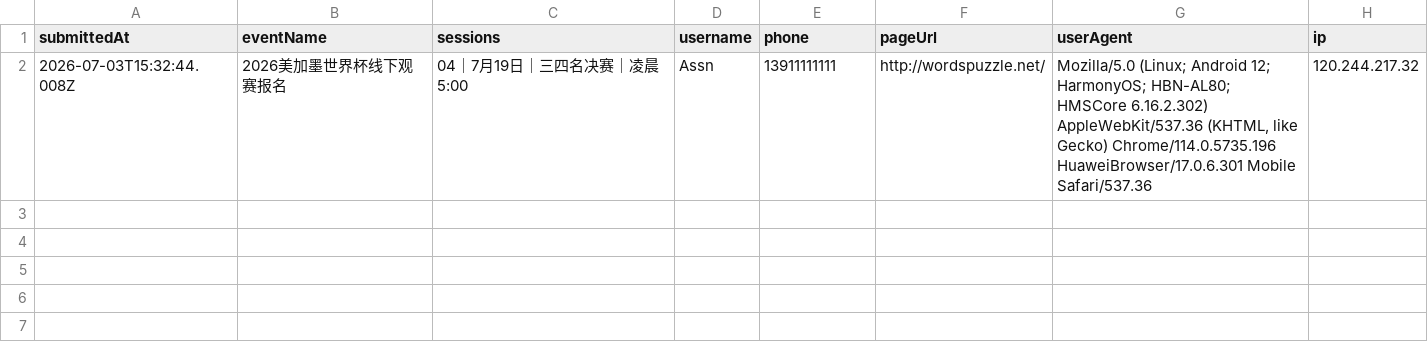
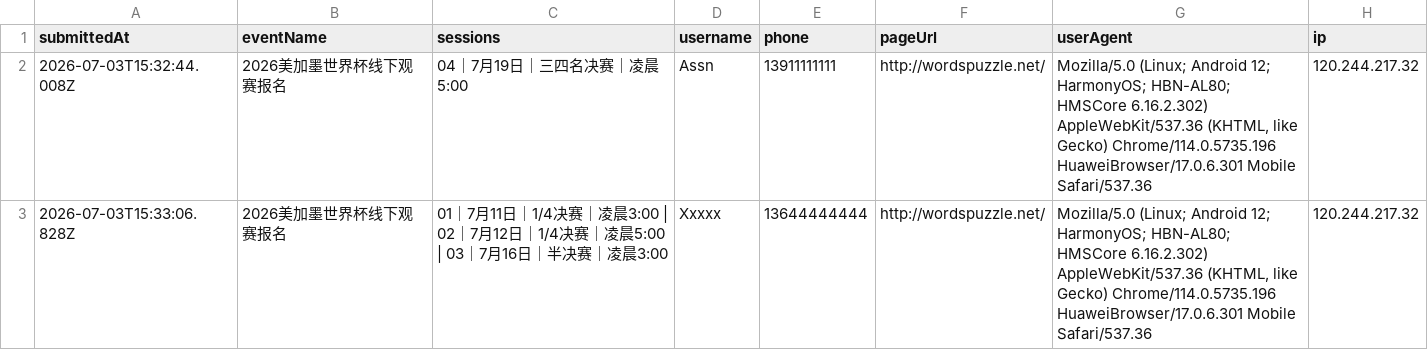
Before and after one commit to cicicrystal2026/huianshijiebeiguansai, a CSV file: data/registrations.csv, drawn as a sheet.

Commit message:
Add signup: Xxxxx

```diff
--- a/data/registrations.csv
+++ b/data/registrations.csv
@@ -2 +2,2 @@ submittedAt,eventName,sessions,username,phone,pageUrl,userAgent,ip
 "2026-07-03T15:32:44.008Z","2026美加墨世界杯线下观赛报名","04｜7月19日｜三四名决赛｜凌晨5:00","Assn","13911111111","http://wordspuzzle.net/","Mozilla/5.0 (Linux; Android 12; HarmonyOS; HBN-AL80; HMSCore 6.16.2.302) AppleWebKit/537.36 (KHTML, like Gecko) Chrome/114.0.5735.196 HuaweiBrowser/17.0.6.301 Mobile Safari/537.36","120.244.217.32"
+"2026-07-03T15:33:06.828Z","2026美加墨世界杯线下观赛报名","01｜7月11日｜1/4决赛｜凌晨3:00 | 02｜7月12日｜1/4决赛｜凌晨5:00 | 03｜7月16日｜半决赛｜凌晨3:00","Xxxxx","13644444444","http://wordspuzzle.net/","Mozilla/5.0 (Linux; Android 12; HarmonyOS; HBN-AL80; HMSCore 6.16.2.302) AppleWebKit/537.36 (KHTML, like Gecko) Chrome/114.0.5735.196 HuaweiBrowser/17.0.6.301 Mobile Safari/537.36","120.244.217.32"
```
